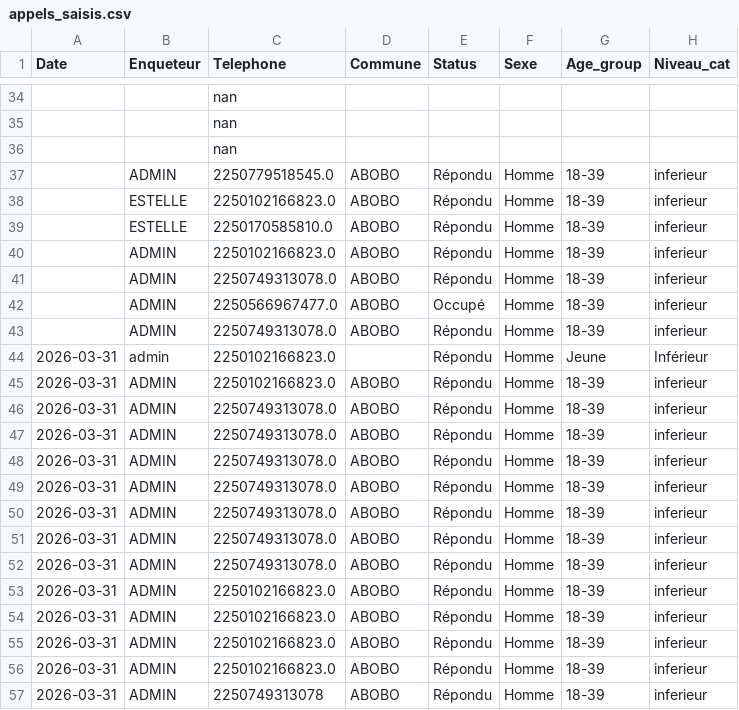
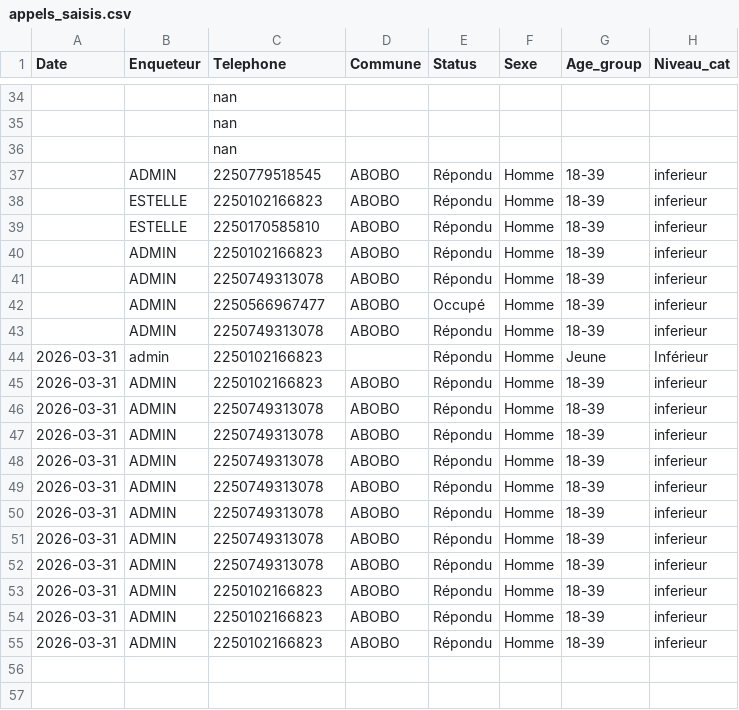
Before and after one commit to MCMy2026/app-enquete, a CSV file: data/appels_saisis.csv, drawn as a sheet; only a part is shown, gaps mark what is left out; the diff covers the shown part only.

Commit message:
Add files via upload

```diff
--- a/data/appels_saisis.csv
+++ b/data/appels_saisis.csv
@@ -36,22 +36,20 @@ Date,Enqueteur,Telephone,Commune,Status,Sexe,Age_group,Niveau_cat
 ,,nan,,,,,
-,ADMIN,2250779518545.0,ABOBO,Répondu,Homme,18-39,inferieur
-,ESTELLE,2250102166823.0,ABOBO,Répondu,Homme,18-39,inferieur
-,ESTELLE,2250170585810.0,ABOBO,Répondu,Homme,18-39,inferieur
-,ADMIN,2250102166823.0,ABOBO,Répondu,Homme,18-39,inferieur
-,ADMIN,2250749313078.0,ABOBO,Répondu,Homme,18-39,inferieur
-,ADMIN,2250566967477.0,ABOBO,Occupé,Homme,18-39,inferieur
-,ADMIN,2250749313078.0,ABOBO,Répondu,Homme,18-39,inferieur
-2026-03-31,admin,2250102166823.0,,Répondu,Homme,Jeune,Inférieur
-2026-03-31,ADMIN,2250102166823.0,ABOBO,Répondu,Homme,18-39,inferieur
-2026-03-31,ADMIN,2250749313078.0,ABOBO,Répondu,Homme,18-39,inferieur
-2026-03-31,ADMIN,2250749313078.0,ABOBO,Répondu,Homme,18-39,inferieur
-2026-03-31,ADMIN,2250749313078.0,ABOBO,Répondu,Homme,18-39,inferieur
-2026-03-31,ADMIN,2250749313078.0,ABOBO,Répondu,Homme,18-39,inferieur
-2026-03-31,ADMIN,2250749313078.0,ABOBO,Répondu,Homme,18-39,inferieur
-2026-03-31,ADMIN,2250749313078.0,ABOBO,Répondu,Homme,18-39,inferieur
-2026-03-31,ADMIN,2250749313078.0,ABOBO,Répondu,Homme,18-39,inferieur
-2026-03-31,ADMIN,2250102166823.0,ABOBO,Répondu,Homme,18-39,inferieur
-2026-03-31,ADMIN,2250102166823.0,ABOBO,Répondu,Homme,18-39,inferieur
-2026-03-31,ADMIN,2250102166823.0,ABOBO,Répondu,Homme,18-39,inferieur
-2026-03-31,ADMIN,2250102166823.0,ABOBO,Répondu,Homme,18-39,inferieur
+,ADMIN,2250779518545,ABOBO,Répondu,Homme,18-39,inferieur
+,ESTELLE,2250102166823,ABOBO,Répondu,Homme,18-39,inferieur
+,ESTELLE,2250170585810,ABOBO,Répondu,Homme,18-39,inferieur
+,ADMIN,2250102166823,ABOBO,Répondu,Homme,18-39,inferieur
+,ADMIN,2250749313078,ABOBO,Répondu,Homme,18-39,inferieur
+,ADMIN,2250566967477,ABOBO,Occupé,Homme,18-39,inferieur
+,ADMIN,2250749313078,ABOBO,Répondu,Homme,18-39,inferieur
+2026-03-31,admin,2250102166823,,Répondu,Homme,Jeune,Inférieur
+2026-03-31,ADMIN,2250102166823,ABOBO,Répondu,Homme,18-39,inferieur
 2026-03-31,ADMIN,2250749313078,ABOBO,Répondu,Homme,18-39,inferieur
+2026-03-31,ADMIN,2250749313078,ABOBO,Répondu,Homme,18-39,inferieur
+2026-03-31,ADMIN,2250749313078,ABOBO,Répondu,Homme,18-39,inferieur
+2026-03-31,ADMIN,2250749313078,ABOBO,Répondu,Homme,18-39,inferieur
+2026-03-31,ADMIN,2250749313078,ABOBO,Répondu,Homme,18-39,inferieur
+2026-03-31,ADMIN,2250749313078,ABOBO,Répondu,Homme,18-39,inferieur
+2026-03-31,ADMIN,2250749313078,ABOBO,Répondu,Homme,18-39,inferieur
+2026-03-31,ADMIN,2250102166823,ABOBO,Répondu,Homme,18-39,inferieur
+2026-03-31,ADMIN,2250102166823,ABOBO,Répondu,Homme,18-39,inferieur
+2026-03-31,ADMIN,2250102166823,ABOBO,Répondu,Homme,18-39,inferieur
```
Also changed, not shown: 28 edited cells elsewhere in this file.
